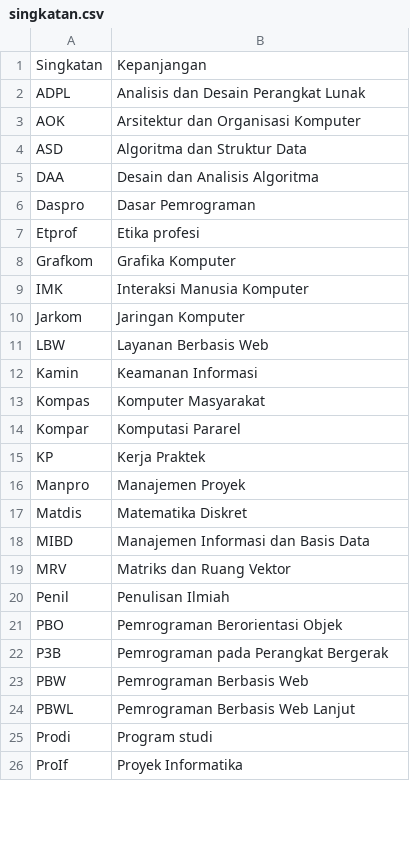
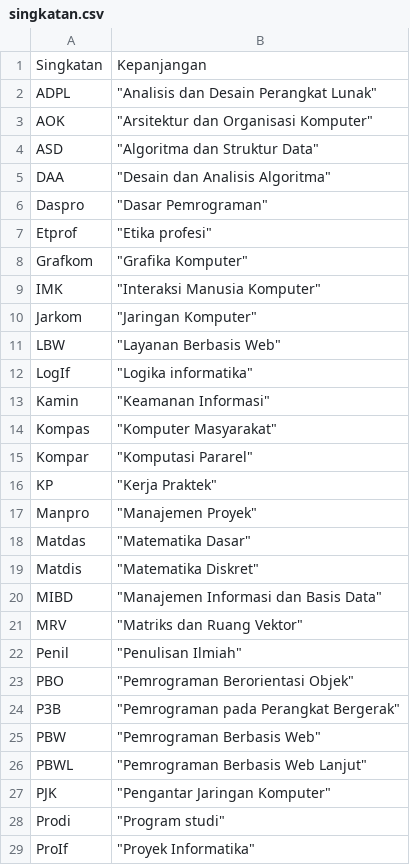
Before and after one commit to ftisunpar/data, a CSV file: singkatan.csv, drawn as a sheet; only a part is shown; the diff covers the shown part only.

Commit message:
Tekpres, TBD, Strukdis, PJK, logIf, Matdas, PUK

```diff
--- a/singkatan.csv
+++ b/singkatan.csv
@@ -1,26 +1,29 @@
 Singkatan, Kepanjangan
-ADPL, "Analisis dan Desain Perangkat Lunak"
-AOK, "Arsitektur dan Organisasi Komputer"
-ASD, "Algoritma dan Struktur Data"
-DAA, "Desain dan Analisis Algoritma"
-Daspro, "Dasar Pemrograman"
-Etprof, "Etika profesi"
-Grafkom, "Grafika Komputer"
-IMK, "Interaksi Manusia Komputer"
-Jarkom, "Jaringan Komputer"
-LBW, "Layanan Berbasis Web"
-Kamin, "Keamanan Informasi"
-Kompas, "Komputer Masyarakat"
-Kompar, "Komputasi Pararel"
-KP, "Kerja Praktek"
-Manpro, "Manajemen Proyek"
-Matdis, "Matematika Diskret"
-MIBD, "Manajemen Informasi dan Basis Data"
-MRV, "Matriks dan Ruang Vektor"
-Penil, "Penulisan Ilmiah"
-PBO, "Pemrograman Berorientasi Objek"
-P3B, "Pemrograman pada Perangkat Bergerak"
-PBW, "Pemrograman Berbasis Web"
-PBWL, "Pemrograman Berbasis Web Lanjut"
-Prodi, "Program studi"
-ProIf, "Proyek Informatika"
+ADPL," ""Analisis dan Desain Perangkat Lunak"""
+AOK," ""Arsitektur dan Organisasi Komputer"""
+ASD," ""Algoritma dan Struktur Data"""
+DAA," ""Desain dan Analisis Algoritma"""
+Daspro," ""Dasar Pemrograman"""
+Etprof," ""Etika profesi"""
+Grafkom," ""Grafika Komputer"""
+IMK," ""Interaksi Manusia Komputer"""
+Jarkom," ""Jaringan Komputer"""
+LBW," ""Layanan Berbasis Web"""
+LogIf," ""Logika informatika"""
+Kamin," ""Keamanan Informasi"""
+Kompas," ""Komputer Masyarakat"""
+Kompar," ""Komputasi Pararel"""
+KP," ""Kerja Praktek"""
+Manpro," ""Manajemen Proyek"""
+Matdas," ""Matematika Dasar"""
+Matdis," ""Matematika Diskret"""
+MIBD," ""Manajemen Informasi dan Basis Data"""
+MRV," ""Matriks dan Ruang Vektor"""
+Penil," ""Penulisan Ilmiah"""
+PBO," ""Pemrograman Berorientasi Objek"""
+P3B," ""Pemrograman pada Perangkat Bergerak"""
+PBW," ""Pemrograman Berbasis Web"""
+PBWL," ""Pemrograman Berbasis Web Lanjut"""
+PJK," ""Pengantar Jaringan Komputer"""
+Prodi," ""Program studi"""
+ProIf," ""Proyek Informatika"""
```
Also changed, not shown: 4 added rows and 7 edited cells elsewhere in this file.
